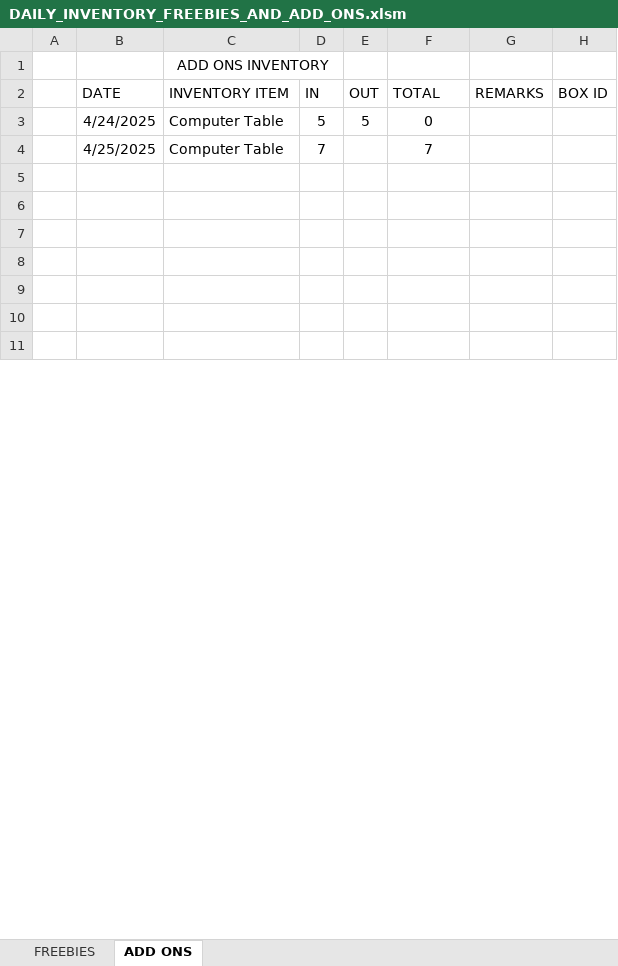
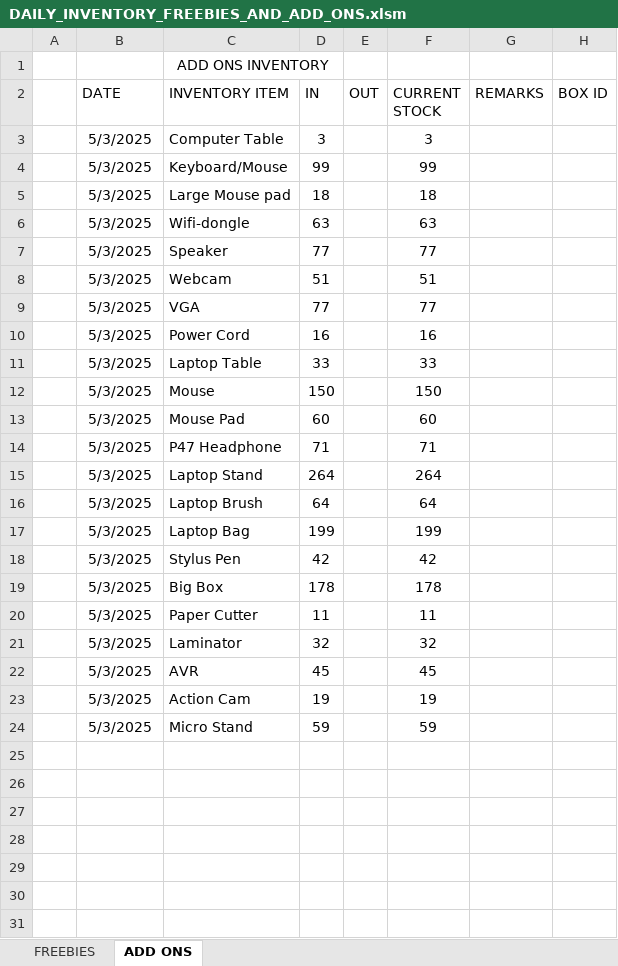
Before and after one commit to xxlllllllxx/real_enterprise, an Excel workbook: office 2/DAILY_INVENTORY_FREEBIES_AND_ADD_ONS.xlsm, sheet ADD ONS, drawn as a sheet; only a part is shown; values as stored, in another font and other column widths than the file's, no borders; table styles not drawn; removed rows and columns are numbered as before the commit, all else as after; the diff covers the shown part only; the diff names each change by its address in the sheet, - before the commit and + after, or states it on an @@ line.

```diff
--- a/office 2/DAILY_INVENTORY_FREEBIES_AND_ADD_ONS.xlsm (sheet ADD ONS)
+++ b/office 2/DAILY_INVENTORY_FREEBIES_AND_ADD_ONS.xlsm (sheet ADD ONS)
-F2: TOTAL
+F2: CURRENT STOCK
-row 3:  | 4/24/2025 | Computer Table | 5 | 5 | 0
-row 4:  | 4/25/2025 | Computer Table | 7 |  | 7
+row 3:  | 5/3/2025 | Computer Table | 3 |  | 3
+row 4:  | 5/3/2025 | Keyboard/Mouse | 99 |  | 99
+row 5:  | 5/3/2025 | Large Mouse pad | 18 |  | 18
+row 6:  | 5/3/2025 | Wifi-dongle | 63 |  | 63
+row 7:  | 5/3/2025 | Speaker | 77 |  | 77
+row 8:  | 5/3/2025 | Webcam | 51 |  | 51
+row 9:  | 5/3/2025 | VGA | 77 |  | 77
+row 10:  | 5/3/2025 | Power Cord | 16 |  | 16
+row 11:  | 5/3/2025 | Laptop Table | 33 |  | 33
+row 12:  | 5/3/2025 | Mouse | 150 |  | 150
+row 13:  | 5/3/2025 | Mouse Pad | 60 |  | 60
+row 14:  | 5/3/2025 | P47 Headphone | 71 |  | 71
+row 15:  | 5/3/2025 | Laptop Stand | 264 |  | 264
+row 16:  | 5/3/2025 | Laptop Brush | 64 |  | 64
+row 17:  | 5/3/2025 | Laptop Bag | 199 |  | 199
+row 18:  | 5/3/2025 | Stylus Pen | 42 |  | 42
+row 19:  | 5/3/2025 | Big Box | 178 |  | 178
+row 20:  | 5/3/2025 | Paper Cutter | 11 |  | 11
+row 21:  | 5/3/2025 | Laminator | 32 |  | 32
+row 22:  | 5/3/2025 | AVR | 45 |  | 45
+row 23:  | 5/3/2025 | Action Cam | 19 |  | 19
+row 24:  | 5/3/2025 | Micro Stand | 59 |  | 59
```
Also changed, not shown: 29 added rows and 7 edited cells elsewhere in this sheet, sheet FREEBIES, formulas that keep their value, base/base_inventory.xlsx, office 1/DAILY_INVENTORY_OFFICE_1.xlsm, 4 other files.
